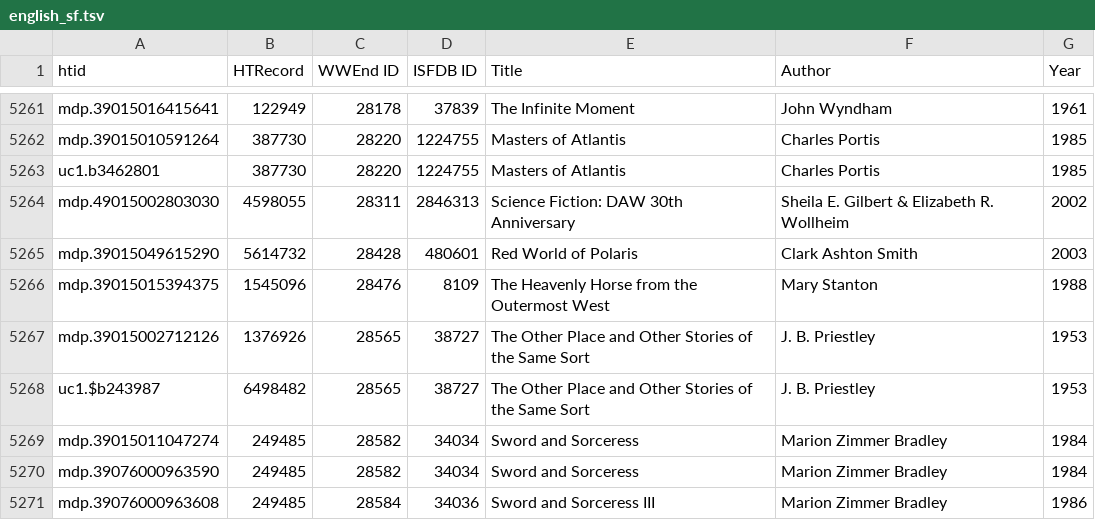
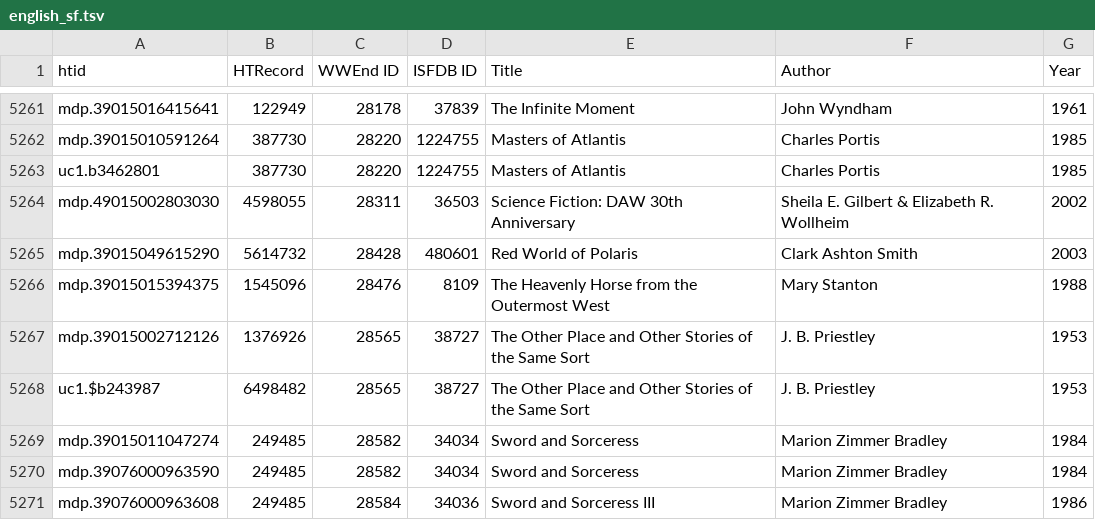
Before and after one commit to laurejt/sf-in-hathitrust, a TSV file: english_sf.tsv, drawn as a sheet; only a part is shown, gaps mark what is left out.

Commit message:
Corrected ISFDB ID for HTRecord 4598055.

```diff
--- a/english_sf.tsv
+++ b/english_sf.tsv
@@ -5263,3 +5263,3 @@ mdp.39015010591264	387730	28220	1224755	Masters of Atlantis	Charles Portis	1985
 uc1.b3462801	387730	28220	1224755	Masters of Atlantis	Charles Portis	1985
-mdp.49015002803030	4598055	28311	2846313	Science Fiction: DAW 30th Anniversary	Sheila E. Gilbert & Elizabeth R. Wollheim	2002
+mdp.49015002803030	4598055	28311	36503	Science Fiction: DAW 30th Anniversary	Sheila E. Gilbert & Elizabeth R. Wollheim	2002
 mdp.39015049615290	5614732	28428	480601	Red World of Polaris	Clark Ashton Smith	2003
```
